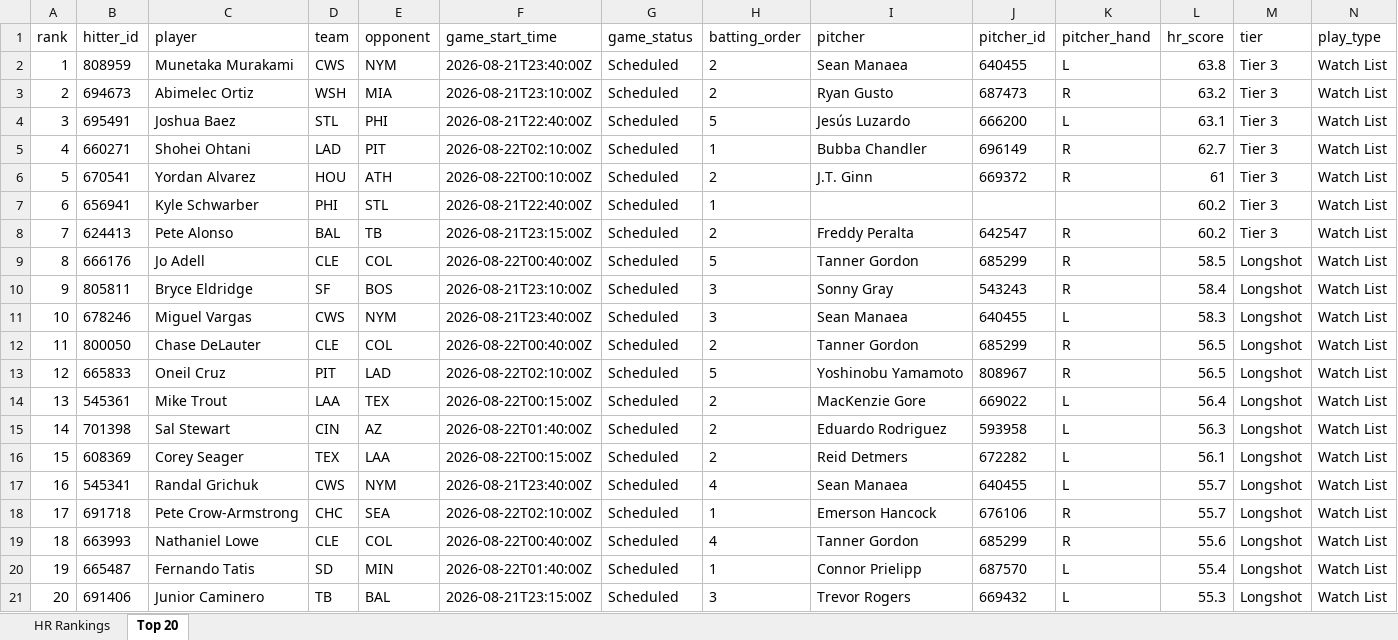
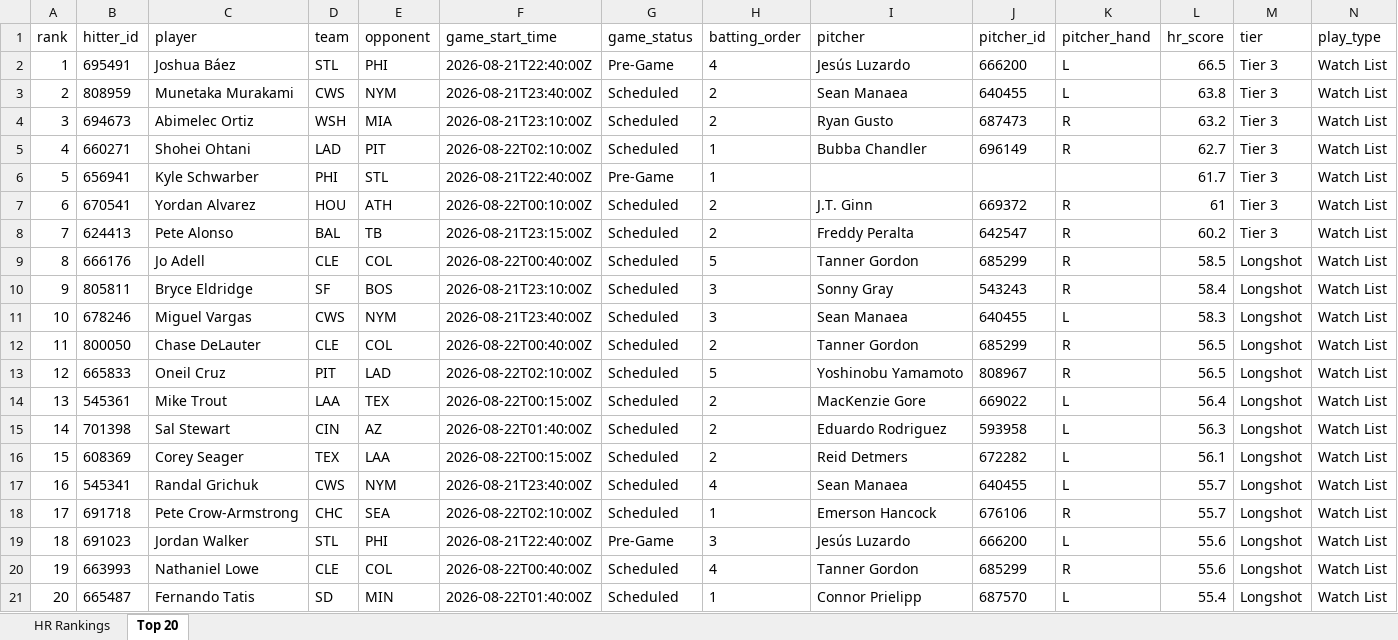
Before and after one commit to etbell28/barreliq, an Excel workbook: outputs/daily/hr_rankings_2026-08-21.xlsx, sheet Top 20, drawn as a sheet; only a part is shown; values as stored, in another font and other column widths than the file's, no borders; removed rows and columns are numbered as before the commit, all else as after; rows hold the shown columns only; the diff names each change by its address in the sheet, - before the commit and + after, or states it on an @@ line.

```diff
--- a/outputs/daily/hr_rankings_2026-08-21.xlsx (sheet Top 20)
+++ b/outputs/daily/hr_rankings_2026-08-21.xlsx (sheet Top 20)
+row 2: 1 | 695491 | Joshua Báez | STL | PHI | 2026-08-21T22:40:00Z | Pre-Game | 4 | Jesús Luzardo | 666200 | L | 66.5 | Tier 3 | Watch List
-A3 (rank): 1
+A3 (rank): 2
-A4 (rank): 2
+A4 (rank): 3
-row 4: 3 | 695491 | Joshua Baez | STL | PHI | 2026-08-21T22:40:00Z | Scheduled | 5 | Jesús Luzardo | 666200 | L | 63.1 | Tier 3 | Watch List
+row 6: 5 | 656941 | Kyle Schwarber | PHI | STL | 2026-08-21T22:40:00Z | Pre-Game | 1 |  |  |  | 61.7 | Tier 3 | Watch List
-A7 (rank): 5
+A7 (rank): 6
-row 7: 6 | 656941 | Kyle Schwarber | PHI | STL | 2026-08-21T22:40:00Z | Scheduled | 1 |  |  |  | 60.2 | Tier 3 | Watch List
+row 19: 18 | 691023 | Jordan Walker | STL | PHI | 2026-08-21T22:40:00Z | Pre-Game | 3 | Jesús Luzardo | 666200 | L | 55.6 | Longshot | Watch List
-A20 (rank): 18
+A20 (rank): 19
-A21 (rank): 19
+A21 (rank): 20
-row 21: 20 | 691406 | Junior Caminero | TB | BAL | 2026-08-21T23:15:00Z | Scheduled | 3 | Trevor Rogers | 669432 | L | 55.3 | Longshot | Watch List
```
Also changed, not shown: sheet HR Rankings, outputs/daily/hr_rankings_2026-08-21_full.xlsx, outputs/hr_rankings.xlsx, 13 other files.
